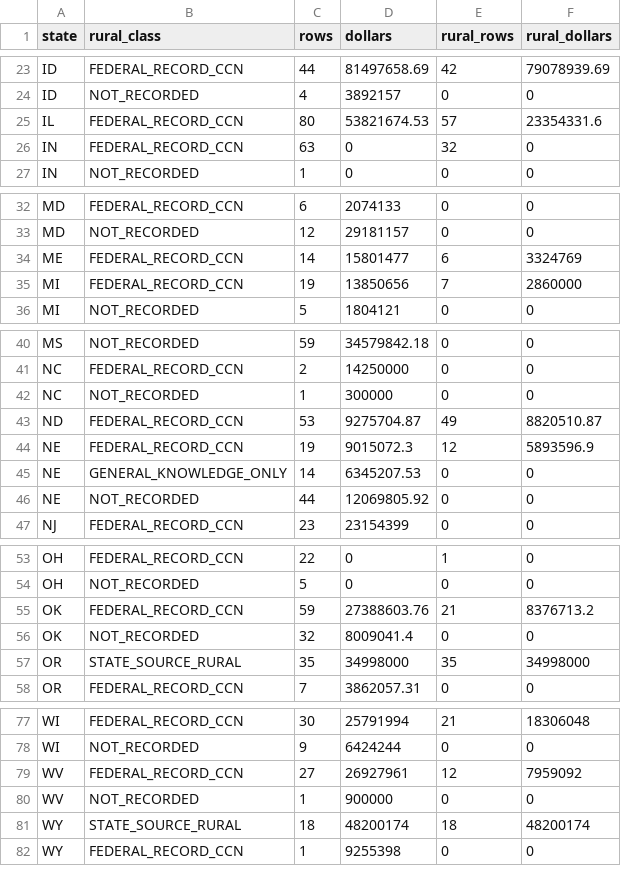
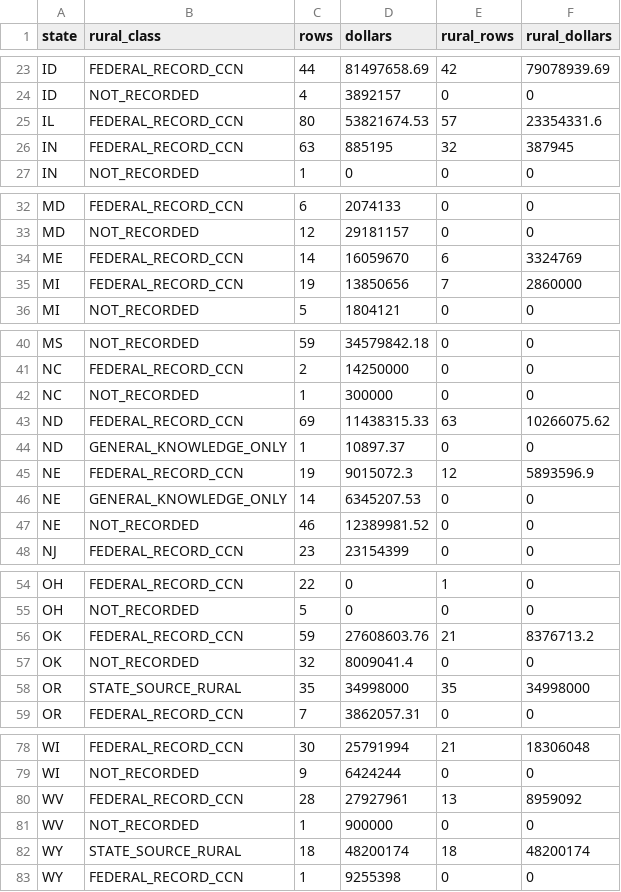
Before and after one commit to INicchitta12/RHTP_Tracker, a CSV file: data/reference/rural_cut_by_state.csv, drawn as a sheet; only a part is shown, gaps mark what is left out.

```diff
--- a/data/reference/rural_cut_by_state.csv
+++ b/data/reference/rural_cut_by_state.csv
@@ -25,3 +25,3 @@ ID,NOT_RECORDED,4,3892157,0,0
 IL,FEDERAL_RECORD_CCN,80,53821674.53,57,23354331.6
-IN,FEDERAL_RECORD_CCN,63,0,32,0
+IN,FEDERAL_RECORD_CCN,63,885195,32,387945
 IN,NOT_RECORDED,1,0,0,0
@@ -33,3 +33,3 @@ MD,FEDERAL_RECORD_CCN,6,2074133,0,0
 MD,NOT_RECORDED,12,29181157,0,0
-ME,FEDERAL_RECORD_CCN,14,15801477,6,3324769
+ME,FEDERAL_RECORD_CCN,14,16059670,6,3324769
 MI,FEDERAL_RECORD_CCN,19,13850656,7,2860000
@@ -42,6 +42,7 @@ NC,FEDERAL_RECORD_CCN,2,14250000,0,0
 NC,NOT_RECORDED,1,300000,0,0
-ND,FEDERAL_RECORD_CCN,53,9275704.87,49,8820510.87
+ND,FEDERAL_RECORD_CCN,69,11438315.33,63,10266075.62
+ND,GENERAL_KNOWLEDGE_ONLY,1,10897.37,0,0
 NE,FEDERAL_RECORD_CCN,19,9015072.3,12,5893596.9
 NE,GENERAL_KNOWLEDGE_ONLY,14,6345207.53,0,0
-NE,NOT_RECORDED,44,12069805.92,0,0
+NE,NOT_RECORDED,46,12389981.52,0,0
 NJ,FEDERAL_RECORD_CCN,23,23154399,0,0
@@ -54,3 +55,3 @@ OH,FEDERAL_RECORD_CCN,22,0,1,0
 OH,NOT_RECORDED,5,0,0,0
-OK,FEDERAL_RECORD_CCN,59,27388603.76,21,8376713.2
+OK,FEDERAL_RECORD_CCN,59,27608603.76,21,8376713.2
 OK,NOT_RECORDED,32,8009041.4,0,0
@@ -78,3 +79,3 @@ WI,FEDERAL_RECORD_CCN,30,25791994,21,18306048
 WI,NOT_RECORDED,9,6424244,0,0
-WV,FEDERAL_RECORD_CCN,27,26927961,12,7959092
+WV,FEDERAL_RECORD_CCN,28,27927961,13,8959092
 WV,NOT_RECORDED,1,900000,0,0
```
Also changed, not shown: data/reference/rural_cut_rows.csv, data/reference/year1_completion_status.csv, 13 other files.
